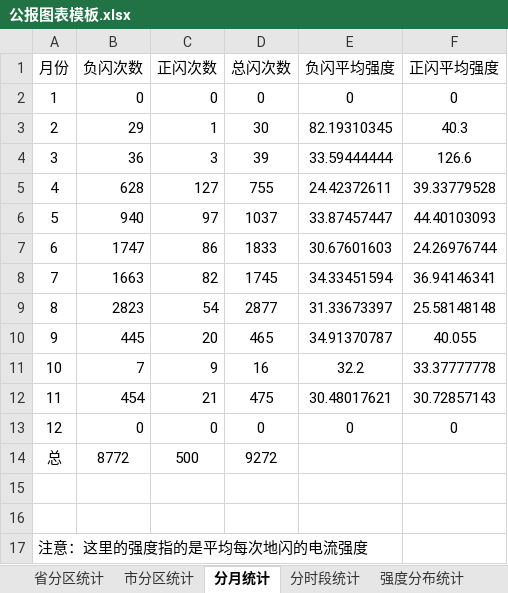
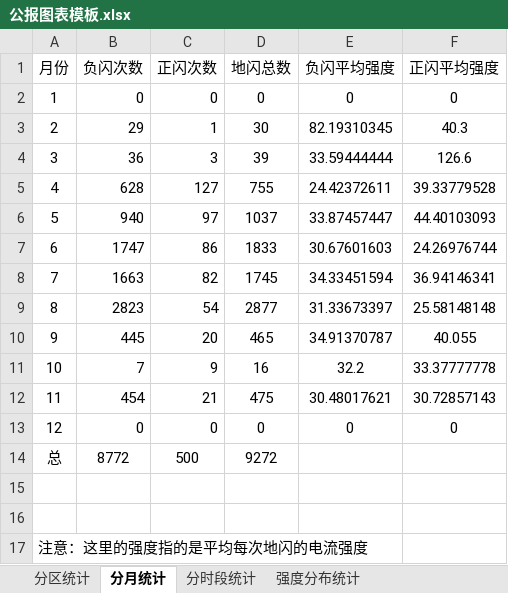
Before and after one commit to LuckyBoy314/LightningBulletin, an Excel workbook: data/公报图表模板.xlsx, sheet 分月统计, drawn as a sheet; values as stored, in another font and other column widths than the file's, no borders; charts and pictures not drawn; the diff names each change by its address in the sheet, - before the commit and + after, or states it on an @@ line.

```diff
--- a/data/公报图表模板.xlsx (sheet 分月统计)
+++ b/data/公报图表模板.xlsx (sheet 分月统计)
-sheet tab: 省分区统计
+sheet tab: 分区统计
-sheet tab: 市分区统计
-D1: 总闪次数
+D1: 地闪总数
```
Also changed, not shown: sheet 分区统计, sheet 强度分布统计, sheet 分时段统计, formulas that keep their value, charts or pictures.
